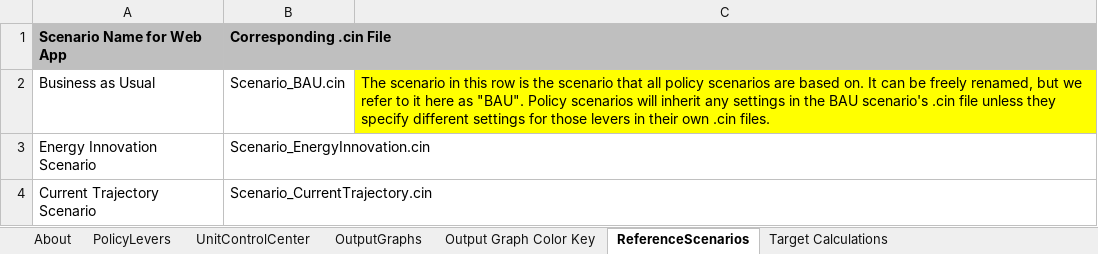
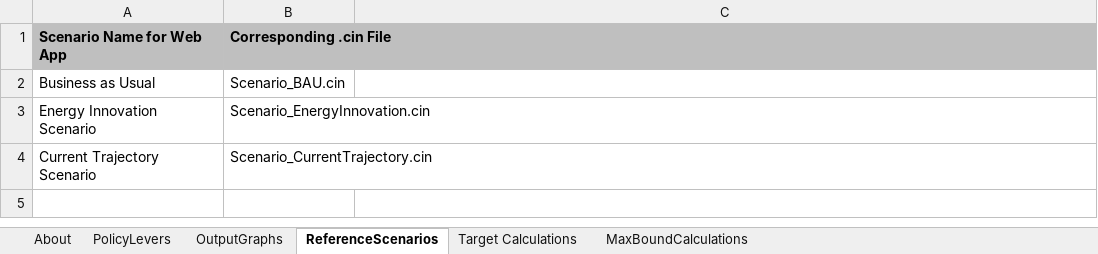
Before and after one commit to EnergyInnovation/eps-california, an Excel workbook: WebAppData.xlsx, sheet ReferenceScenarios, drawn as a sheet; values as stored, in another font and other column widths than the file's, no borders; the diff names each change by its address in the sheet, - before the commit and + after, or states it on an @@ line.

```diff
--- a/WebAppData.xlsx (sheet ReferenceScenarios)
+++ b/WebAppData.xlsx (sheet ReferenceScenarios)
-sheet tab: UnitControlCenter
-sheet tab: Output Graph Color Key
-C2: The scenario in this row is the scenario that all policy scenarios are based on. It can be freely renamed, but we refer to it here as "BAU". Policy scenarios will inherit any settings in the BAU scenario's .cin file unless they specify different settings for those levers in their own .cin files.
+C2: (empty)
-C2 fill: #FFFF00
+C2 fill: none
```
Also changed, not shown: sheet Target Calculations, sheet PolicyLevers, sheet OutputGraphs, sheet MaxBoundCalculations, sheet About, other sheet tabs, formulas that keep their value, charts or pictures.
